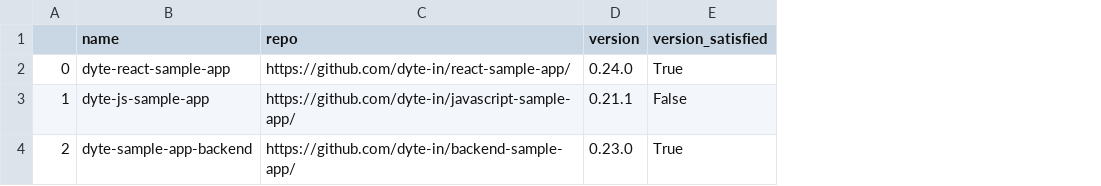
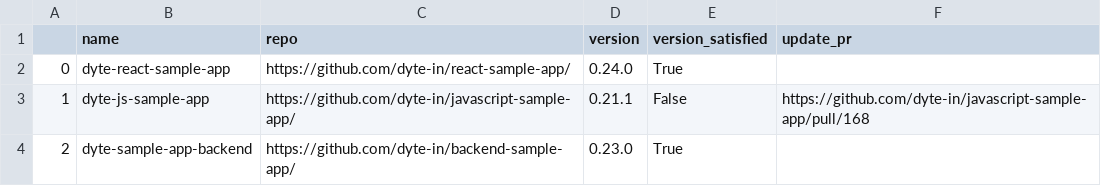
Before and after one commit to aditya-kalra28/Dependency-Update, a CSV file: updated.csv, drawn as a sheet; the diff names each change by its address in the sheet, - before the commit and + after, or states it on an @@ line.

```diff
--- a/updated.csv
+++ b/updated.csv
+column F (update_pr), row 3: https://github.com/dyte-in/javascript-sample-app/pull/168
```
Also changed, not shown: 3 other files.
